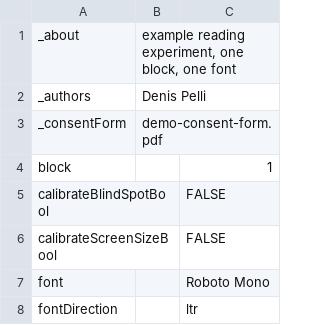
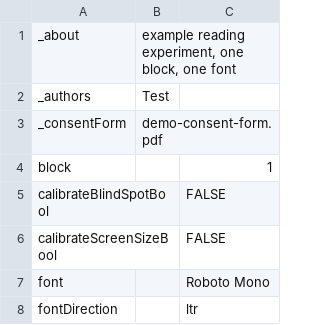
Before and after one commit to EasyEyes/threshold, a CSV file: examples/tables/readingExperiment.csv, drawn as a sheet; only a part is shown.

```diff
--- a/examples/tables/readingExperiment.csv
+++ b/examples/tables/readingExperiment.csv
@@ -1,3 +1,3 @@
 _about,"example reading experiment, one block, one font"
-_authors,Denis Pelli
+_authors,Test
 _consentForm,demo-consent-form.pdf
```
Also changed, not shown: examples/tables/demoExperiment.csv, examples/tables/demoFlickeringGaborMovie.csv, 21 other files.
